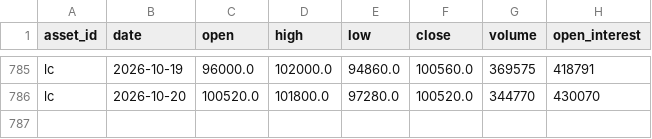
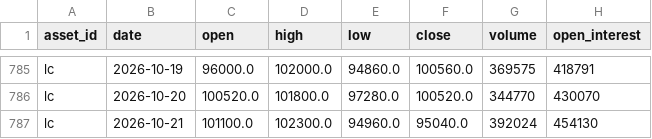
Before and after one commit to JunyiWu97/cross-asset-structure-monitor, a CSV file: data/history_public/lc.csv, drawn as a sheet; only a part is shown, gaps mark what is left out; the diff names each change by its address in the sheet, - before the commit and + after, or states it on an @@ line.

```diff
--- a/data/history_public/lc.csv
+++ b/data/history_public/lc.csv
+row 787: lc | 2026-10-21 | 101100.0 | 102300.0 | 94960.0 | 95040.0 | 392024 | 454130
```
Also changed, not shown: data/climate/points/brazil_linhares.csv, data/climate/points/civ_san_pedro.csv, 39 other files.
